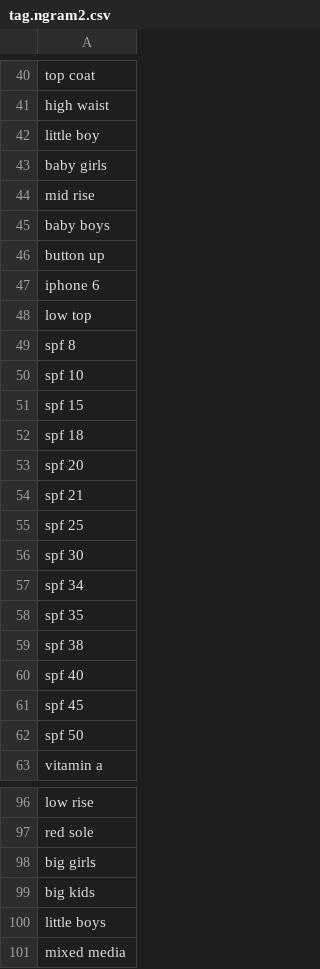
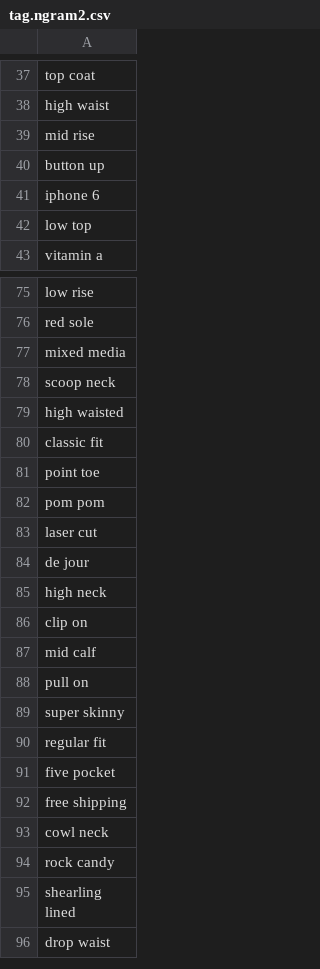
Before and after one commit to rflynn/productsum, a CSV file: search/data/tag.ngram2.csv, drawn as a sheet; only a part is shown, gaps mark what is left out; the shorter side is filled out with more unchanged rows; the diff covers the shown part only; the diff names each change by its address in the sheet, - before the commit and + after, or states it on an @@ line.

Commit message:
move little kids from ngram to demographic

```diff
--- a/search/data/tag.ngram2.csv
+++ b/search/data/tag.ngram2.csv
-row 42: little boy
-row 43: baby girls
-row 45: baby boys
-row 49: spf 8
-row 50: spf 10
-row 51: spf 15
-row 52: spf 18
-row 53: spf 20
-row 54: spf 21
-row 55: spf 25
-row 56: spf 30
-row 57: spf 34
-row 58: spf 35
-row 59: spf 38
-row 60: spf 40
-row 61: spf 45
-row 62: spf 50
-row 98: big girls
-row 99: big kids
-row 100: little boys
```
Also changed, not shown: 25 removed rows elsewhere in this file, search/data/tag.brand.csv, search/data/tag.demographic.csv.
